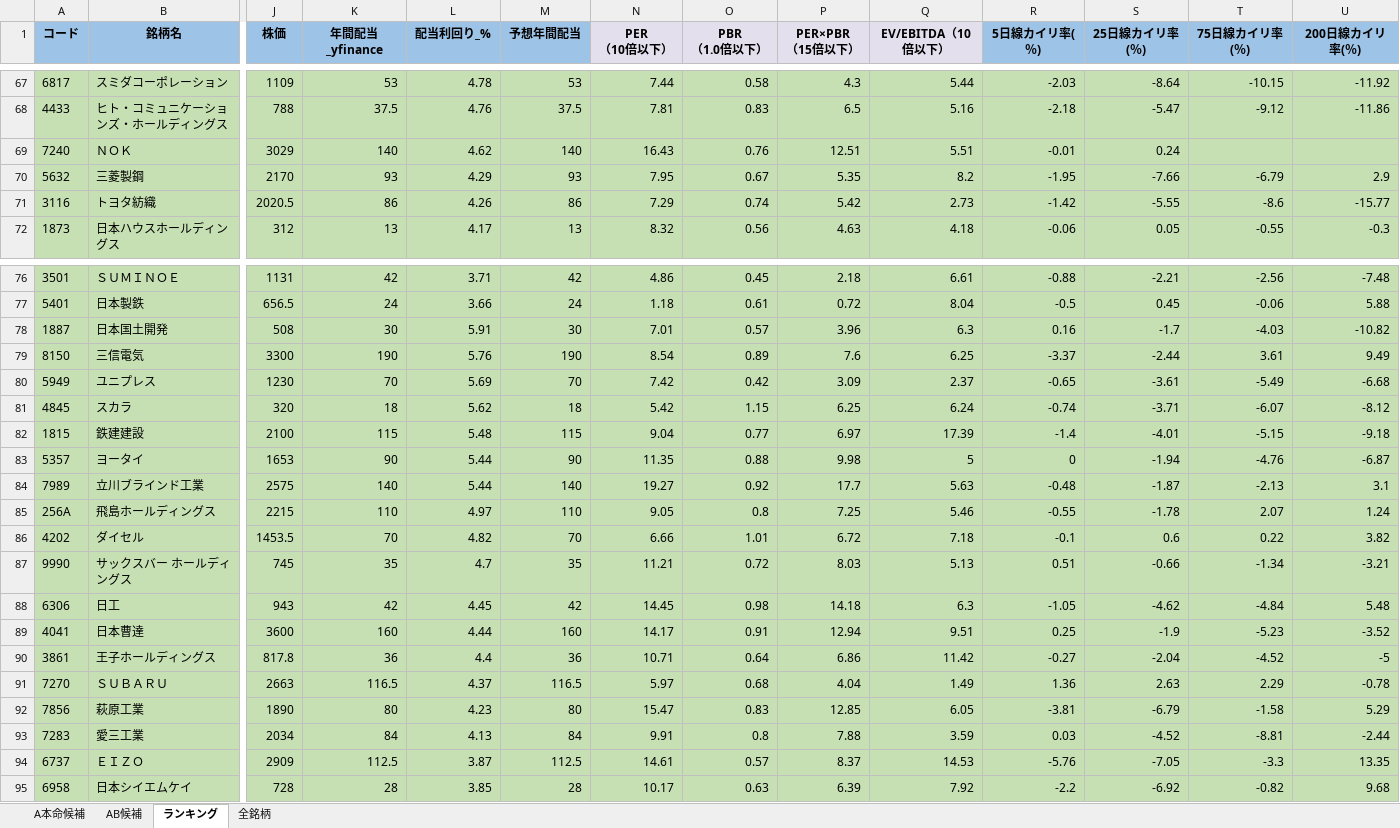
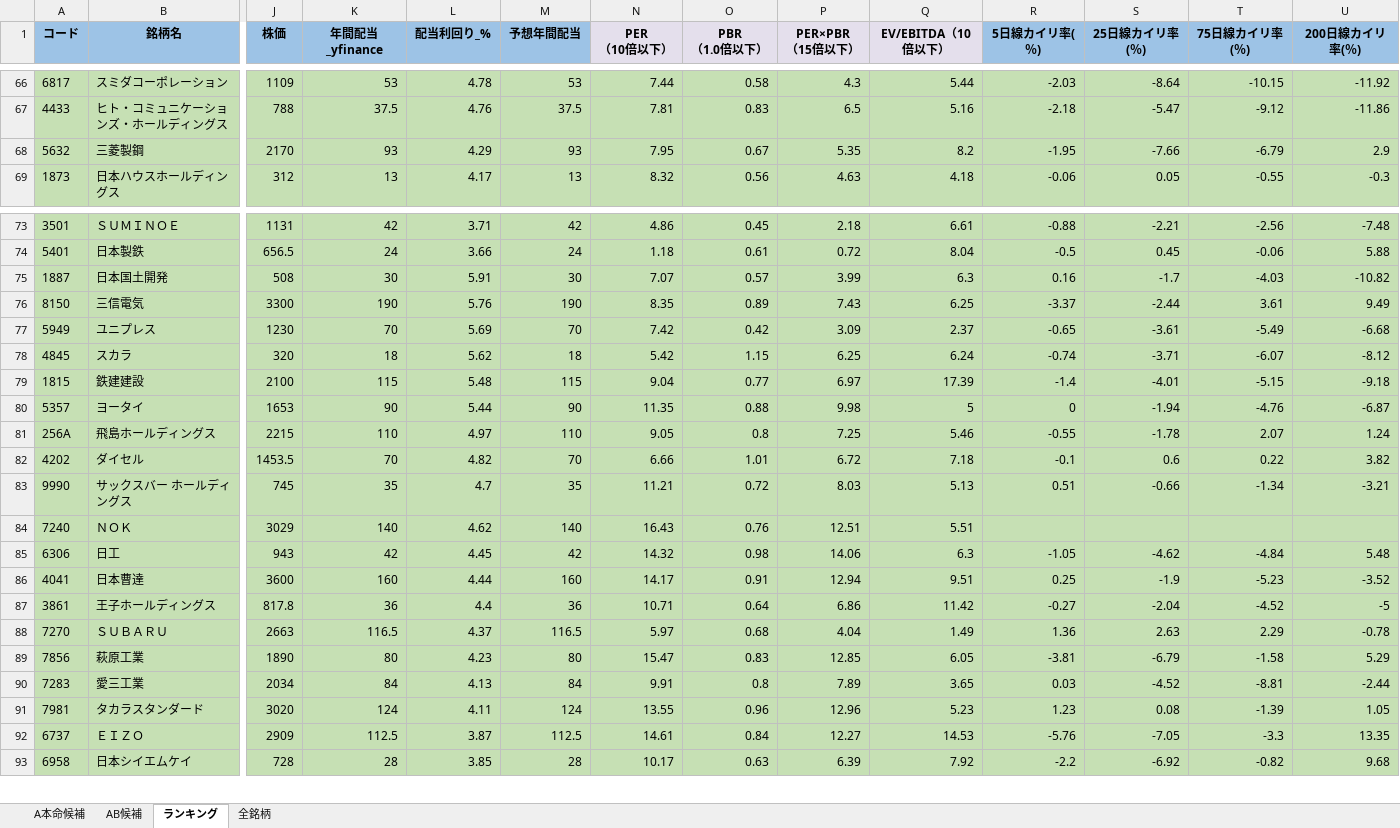
Before and after one commit to ku0909/screening, an Excel workbook: result.xlsx, sheet ランキング, drawn as a sheet; only a part is shown, gaps mark what is left out; values as stored, in another font and other column widths than the file's, no borders; removed rows and columns are numbered as before the commit, all else as after; rows hold the shown columns only; the diff covers the shown part only; the diff names each change by its address in the sheet, - before the commit and + after, or states it on an @@ line.

```diff
--- a/result.xlsx (sheet ランキング)
+++ b/result.xlsx (sheet ランキング)
-row 69: 7240 | ＮＯＫ | 3029 | 140 | 4.62 | 140 | 16.43 | 0.76 | 12.51 | 5.51 | -0.01 | 0.24
-row 71: 3116 | トヨタ紡織 | 2020.5 | 86 | 4.26 | 86 | 7.29 | 0.74 | 5.42 | 2.73 | -1.42 | -5.55 | -8.6 | -15.77
-N75 (PER （10倍以下）): 7.01
+N75 (PER （10倍以下）): 7.07
-P75 (PER×PBR （15倍以下）): 3.96
+P75 (PER×PBR （15倍以下）): 3.99
-N76 (PER （10倍以下）): 8.54
+N76 (PER （10倍以下）): 8.35
-P76 (PER×PBR （15倍以下）): 7.6
+P76 (PER×PBR （15倍以下）): 7.43
-row 84: 7989 | 立川ブラインド工業 | 2575 | 140 | 5.44 | 140 | 19.27 | 0.92 | 17.7 | 5.63 | -0.48 | -1.87 | -2.13 | 3.1
+row 84: 7240 | ＮＯＫ | 3029 | 140 | 4.62 | 140 | 16.43 | 0.76 | 12.51 | 5.51
-N85 (PER （10倍以下）): 14.45
+N85 (PER （10倍以下）): 14.32
-P85 (PER×PBR （15倍以下）): 14.18
+P85 (PER×PBR （15倍以下）): 14.06
-P90 (PER×PBR （15倍以下）): 7.88
+P90 (PER×PBR （15倍以下）): 7.89
-Q90 (EV/EBITDA（10倍以下）): 3.59
+Q90 (EV/EBITDA（10倍以下）): 3.65
+row 91: 7981 | タカラスタンダード | 3020 | 124 | 4.11 | 124 | 13.55 | 0.96 | 12.96 | 5.23 | 1.23 | 0.08 | -1.39 | 1.05
-O92 (PBR （1.0倍以下）): 0.57
+O92 (PBR （1.0倍以下）): 0.84
-P92 (PER×PBR （15倍以下）): 8.37
+P92 (PER×PBR （15倍以下）): 12.27
```
Also changed, not shown: 3 added rows, 2 removed rows and 31 edited cells elsewhere in this sheet, sheet 全銘柄, sheet AB候補, sheet A本命候補, 1 other file.
